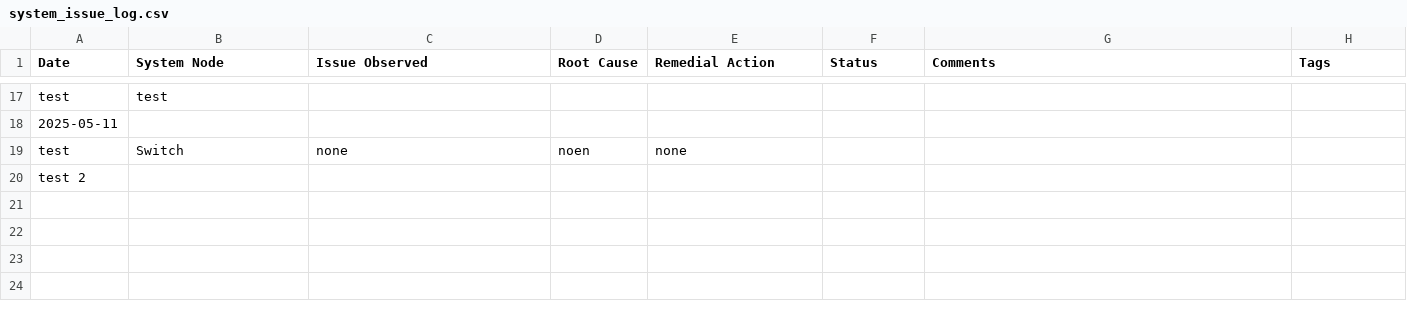
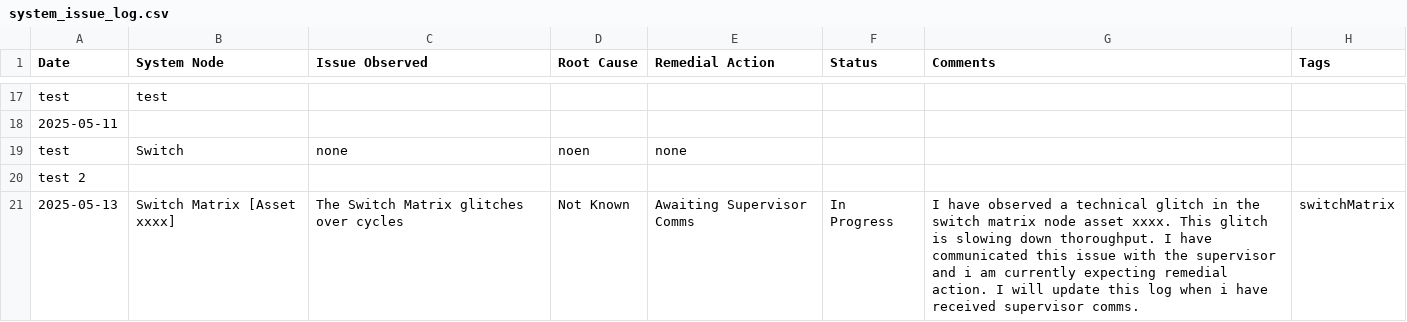
Before and after one commit to Just-Pace/system_logging, a CSV file: system_issue_log.csv, drawn as a sheet; only a part is shown, gaps mark what is left out; the diff names each change by its address in the sheet, - before the commit and + after, or states it on an @@ line.

Commit message:
[log] entry added: 2025-05-13T15:45:06+00:00

```diff
--- a/system_issue_log.csv
+++ b/system_issue_log.csv
+row 21: 2025-05-13 | Switch Matrix [Asset xxxx] | The Switch Matrix glitches over cycles | Not Known | Awaiting Supervisor Comms | In Progress | I have observed a technical glitch in the switch matrix node asset xxxx. This glitch is slowing down thoroughput. I have communicated this issue with the supervisor and i am currently expecting remedial action. I will update this log when i have received supervisor comms. | switchMatrix
```
